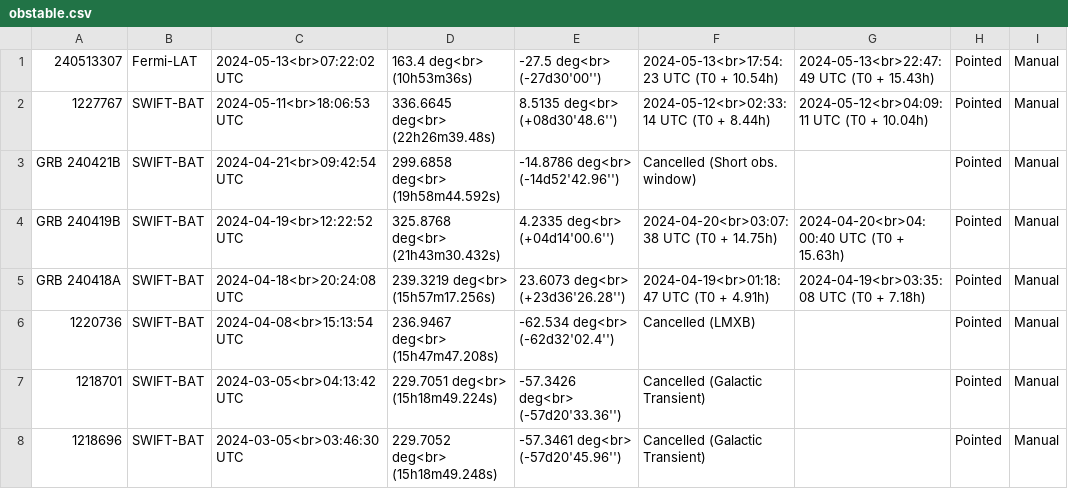
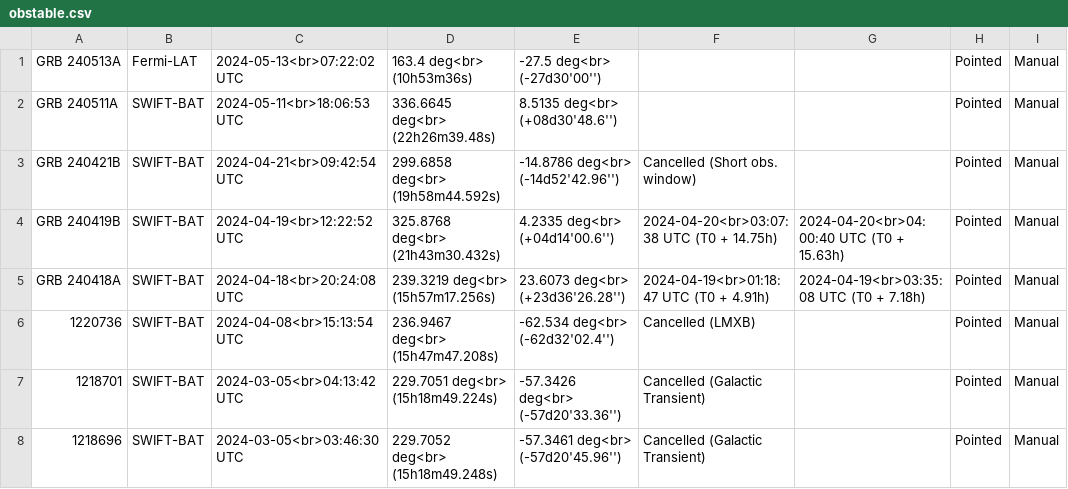
Before and after one commit to wxssym/grbhess.github.io, a CSV file: obstable.csv, drawn as a sheet; only a part is shown; the diff names each change by its address in the sheet, - before the commit and + after, or states it on an @@ line.

Commit message:
Update obstable.csv

```diff
--- a/obstable.csv
+++ b/obstable.csv
-A1: 240513307
+A1: GRB 240513A
-F1: 2024-05-13<br>17:54:23 UTC (T0 + 10.54h)
+F1: (empty)
-G1: 2024-05-13<br>22:47:49 UTC (T0 + 15.43h)
+G1: (empty)
-A2: 1227767
+A2: GRB 240511A
-F2: 2024-05-12<br>02:33:14 UTC (T0 + 8.44h)
+F2: (empty)
-G2: 2024-05-12<br>04:09:11 UTC (T0 + 10.04h)
+G2: (empty)
```
